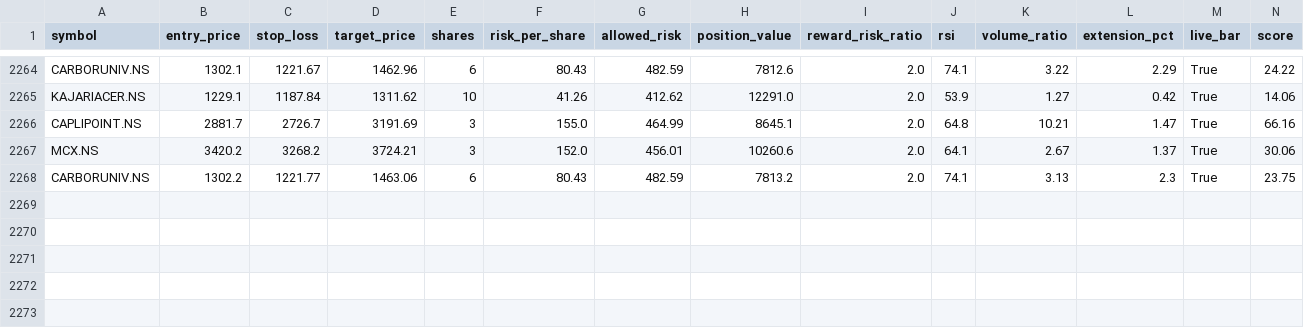
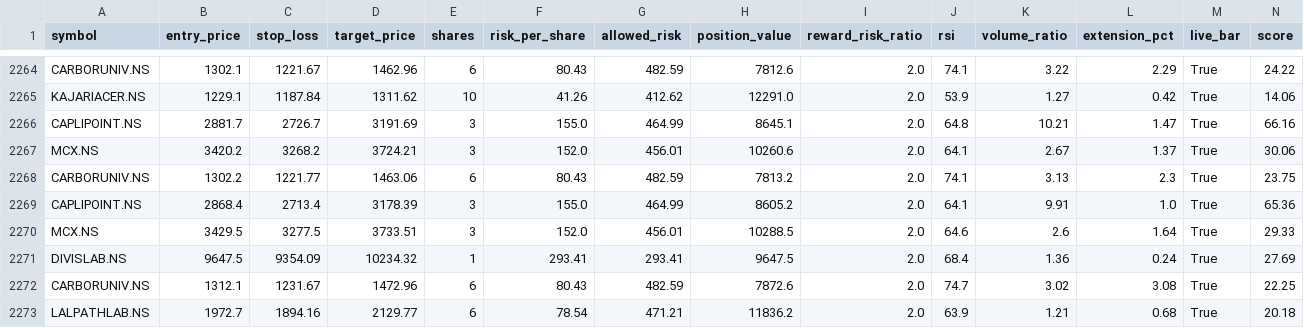
Before and after one commit to eeshanshukla12-star/nse_screener_1_.py, a CSV file: signals_log.csv, drawn as a sheet; only a part is shown, gaps mark what is left out; rows hold the shown columns only; the diff names each change by its address in the sheet, - before the commit and + after, or states it on an @@ line.

Commit message:
Update signal log [skip ci]

```diff
--- a/signals_log.csv
+++ b/signals_log.csv
+row 2269: CAPLIPOINT.NS | 2868.4 | 2713.4 | 3178.39 | 3 | 155.0 | 464.99 | 8605.2 | 2.0 | 64.1 | 9.91 | 1.0 | True | 65.36
+row 2270: MCX.NS | 3429.5 | 3277.5 | 3733.51 | 3 | 152.0 | 456.01 | 10288.5 | 2.0 | 64.6 | 2.6 | 1.64 | True | 29.33
+row 2271: DIVISLAB.NS | 9647.5 | 9354.09 | 10234.32 | 1 | 293.41 | 293.41 | 9647.5 | 2.0 | 68.4 | 1.36 | 0.24 | True | 27.69
+row 2272: CARBORUNIV.NS | 1312.1 | 1231.67 | 1472.96 | 6 | 80.43 | 482.59 | 7872.6 | 2.0 | 74.7 | 3.02 | 3.08 | True | 22.25
+row 2273: LALPATHLAB.NS | 1972.7 | 1894.16 | 2129.77 | 6 | 78.54 | 471.21 | 11836.2 | 2.0 | 63.9 | 1.21 | 0.68 | True | 20.18
```
